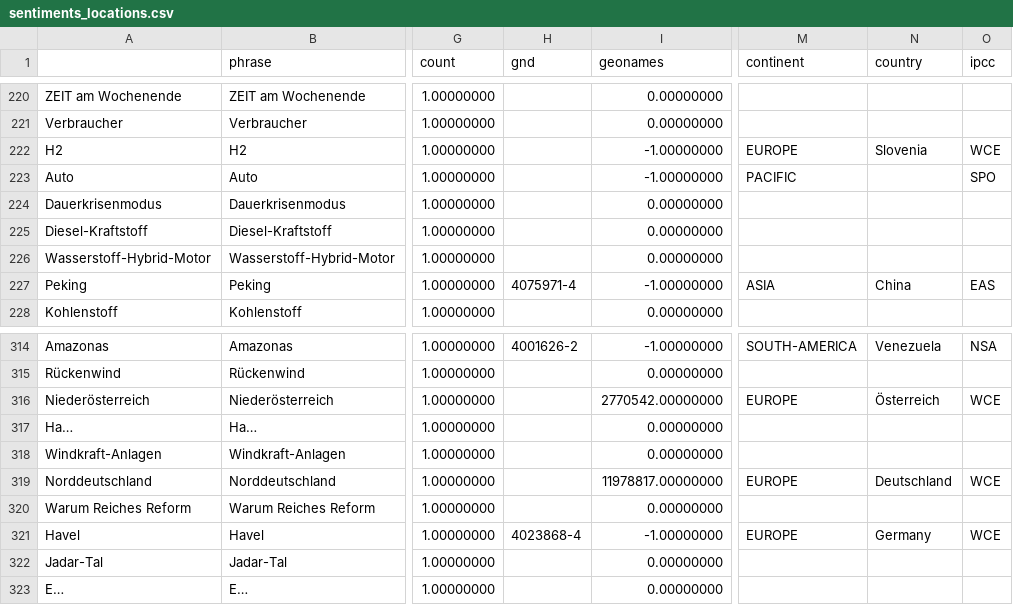
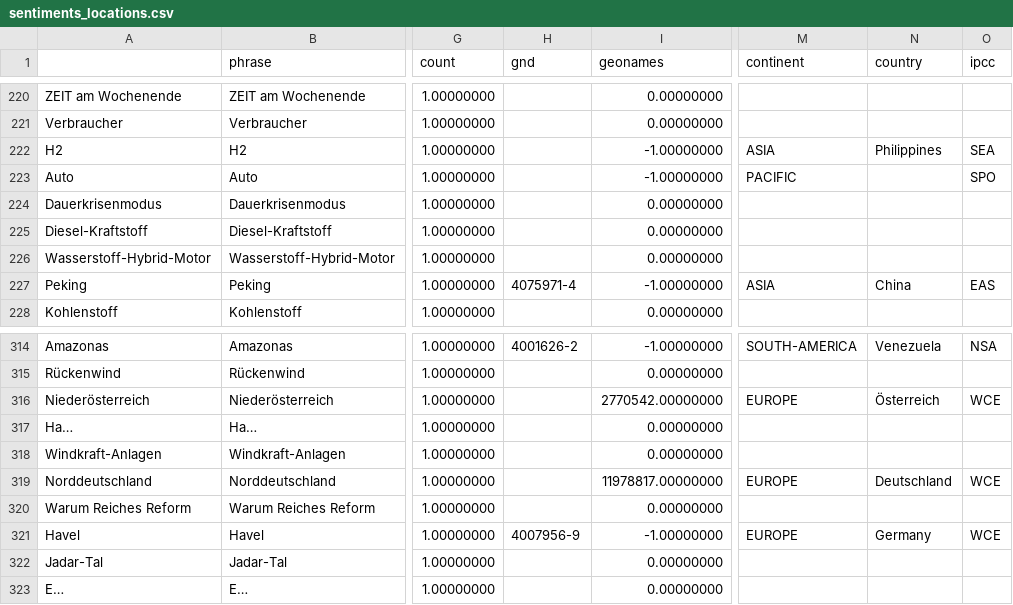
Before and after one commit to daschu83-news/energyIsComing, a CSV file: csv/sentiments_locations.csv, drawn as a sheet; only a part is shown, gaps mark what is left out; the diff names each change by its address in the sheet, - before the commit and + after, or states it on an @@ line.

Commit message:
Commit from GitHub Actions (entities:0.0)

```diff
--- a/csv/sentiments_locations.csv
+++ b/csv/sentiments_locations.csv
-M222 (continent): EUROPE
+M222 (continent): ASIA
-N222 (country): Slovenia
+N222 (country): Philippines
-O222 (ipcc): WCE
+O222 (ipcc): SEA
-H321 (gnd): 4023868-4
+H321 (gnd): 4007956-9
```
